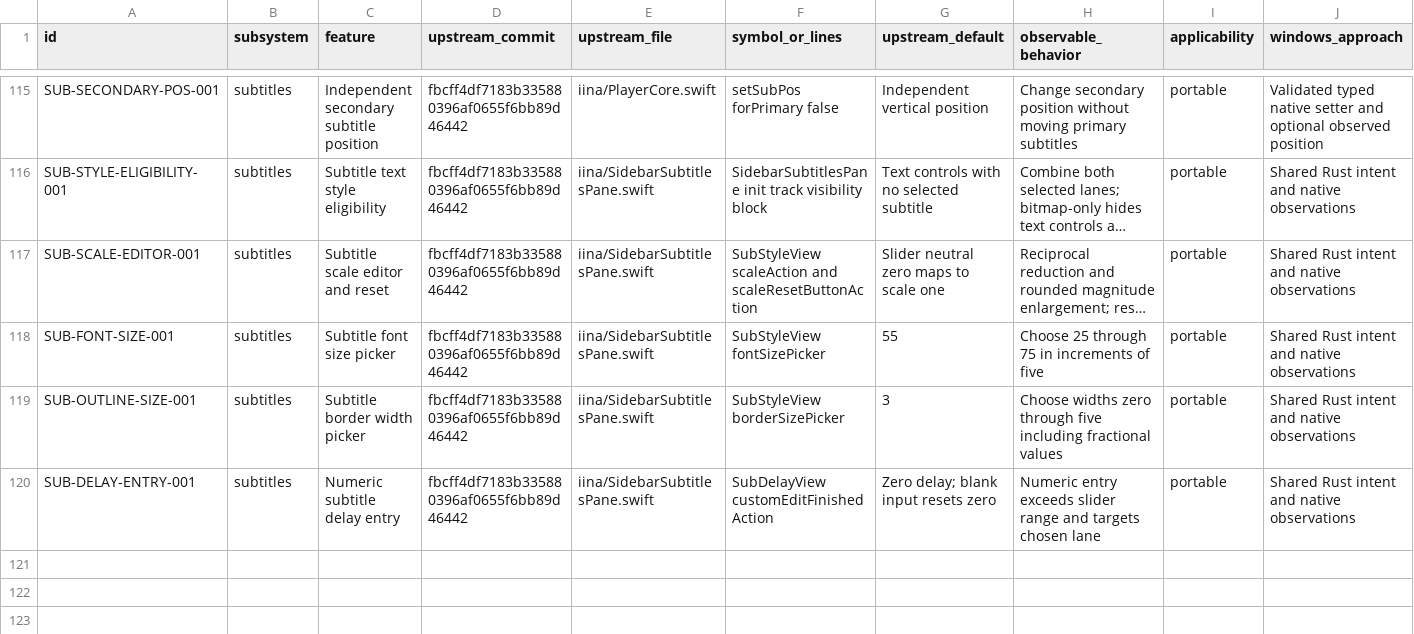
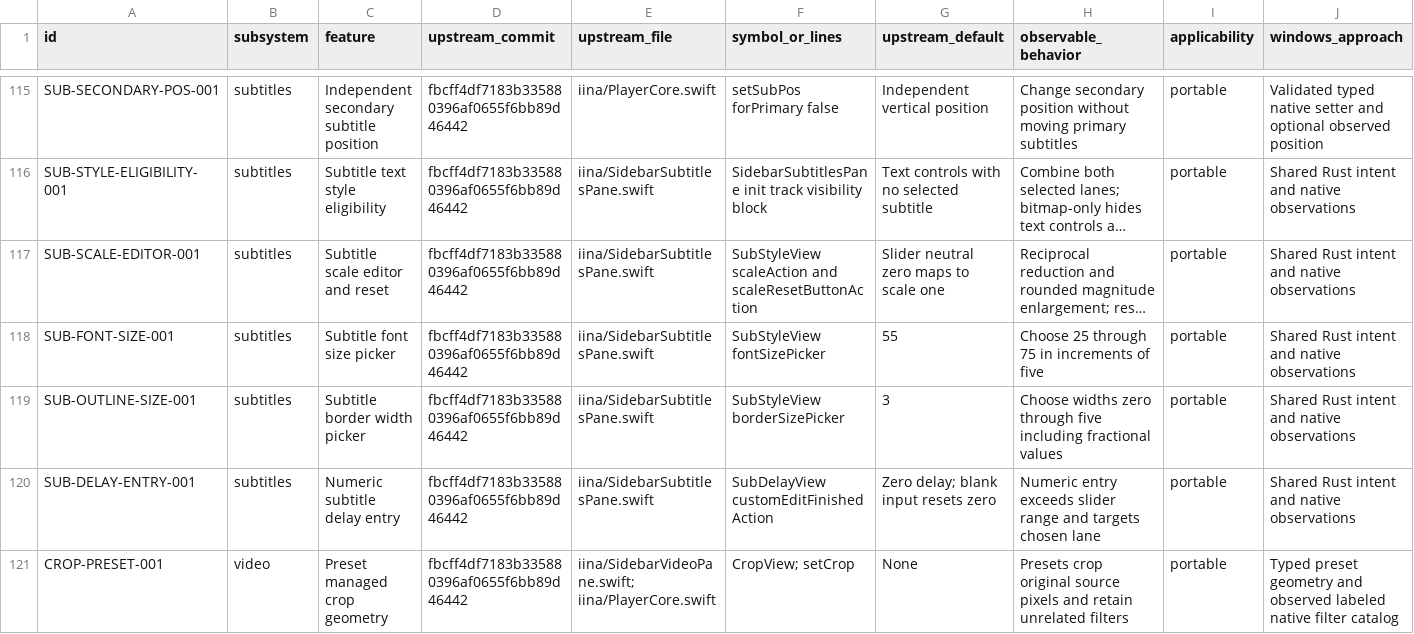
Before and after one commit to deminden/riina, a CSV file: docs/parity.csv, drawn as a sheet; only a part is shown, gaps mark what is left out; long unchanged cells end in …; rows hold the shown columns only; the diff names each change by its address in the sheet, - before the commit and + after, or states it on an @@ line.

Commit message:
Add portable managed crop presets and native filter observations

```diff
--- a/docs/parity.csv
+++ b/docs/parity.csv
+row 121: CROP-PRESET-001 | video | Preset managed crop geometry | fbcff4df7183b335880396af0655f6bb89d46442 | iina/SidebarVideoPane.swift; iina/PlayerCore.swift | CropView; setCrop | None | Presets crop original source pixels and retain unrelated filters | portable | Typed preset geometry and observed labeled native filter catalog
```
Also changed, not shown: 7 other files.
